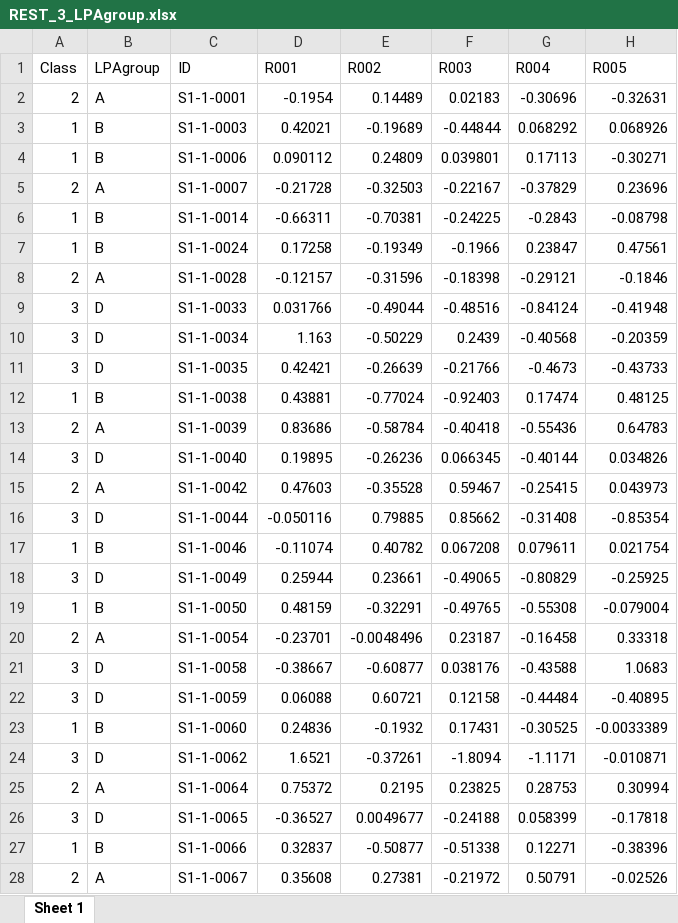
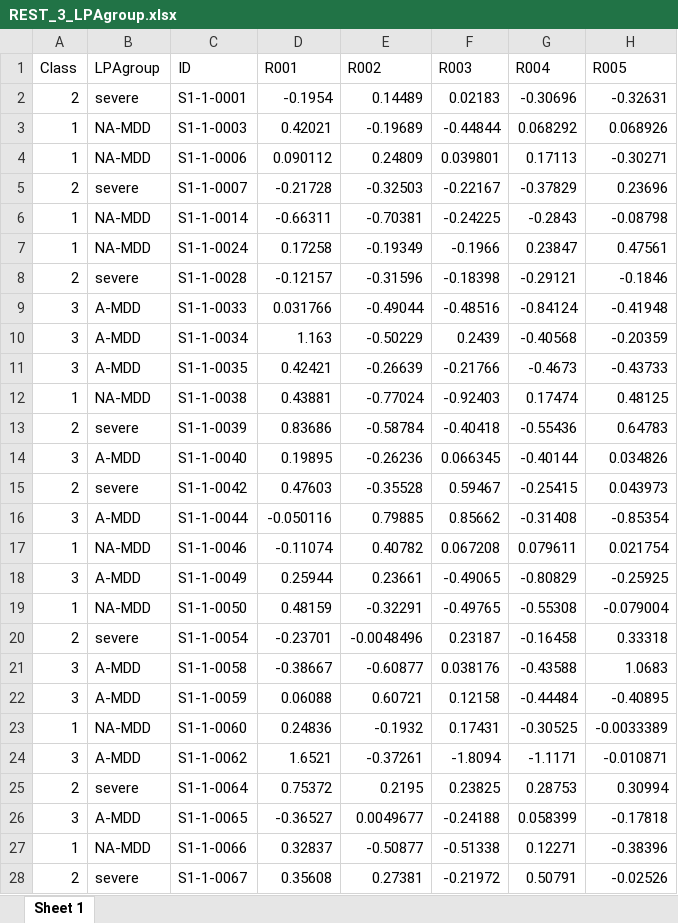
Before and after one commit to QunjunLIANG/MDD_symptom_time_delay, an Excel workbook: inputs/REST_3_LPAgroup.xlsx, sheet Sheet 1, drawn as a sheet; only a part is shown; values as stored, in another font and other column widths than the file's, no borders; the diff covers the shown part only; the diff names each change by its address in the sheet, - before the commit and + after, or states it on an @@ line.

```diff
--- a/inputs/REST_3_LPAgroup.xlsx (sheet Sheet 1)
+++ b/inputs/REST_3_LPAgroup.xlsx (sheet Sheet 1)
-B2 (LPAgroup): A
+B2 (LPAgroup): severe
-B3:B4 (LPAgroup): B
+B3:B4 (LPAgroup): NA-MDD
-B5 (LPAgroup): A
+B5 (LPAgroup): severe
-B6:B7 (LPAgroup): B
+B6:B7 (LPAgroup): NA-MDD
-B8 (LPAgroup): A
+B8 (LPAgroup): severe
-B9:B11 (LPAgroup): D
+B9:B11 (LPAgroup): A-MDD
-B12 (LPAgroup): B
+B12 (LPAgroup): NA-MDD
-B13 (LPAgroup): A
+B13 (LPAgroup): severe
-B14 (LPAgroup): D
+B14 (LPAgroup): A-MDD
-B15 (LPAgroup): A
+B15 (LPAgroup): severe
-B16 (LPAgroup): D
+B16 (LPAgroup): A-MDD
-B17 (LPAgroup): B
+B17 (LPAgroup): NA-MDD
-B18 (LPAgroup): D
+B18 (LPAgroup): A-MDD
-B19 (LPAgroup): B
+B19 (LPAgroup): NA-MDD
-B20 (LPAgroup): A
+B20 (LPAgroup): severe
-B21:B22 (LPAgroup): D
+B21:B22 (LPAgroup): A-MDD
-B23 (LPAgroup): B
+B23 (LPAgroup): NA-MDD
-B24 (LPAgroup): D
+B24 (LPAgroup): A-MDD
-B25 (LPAgroup): A
+B25 (LPAgroup): severe
-B26 (LPAgroup): D
+B26 (LPAgroup): A-MDD
-B27 (LPAgroup): B
+B27 (LPAgroup): NA-MDD
-B28 (LPAgroup): A
+B28 (LPAgroup): severe
```
Also changed, not shown: 279 edited cells elsewhere in this sheet, inputs/Analysis1_subject_table.xlsx, inputs/Analysis2_TDp_collection.xlsx, 4 other files.
